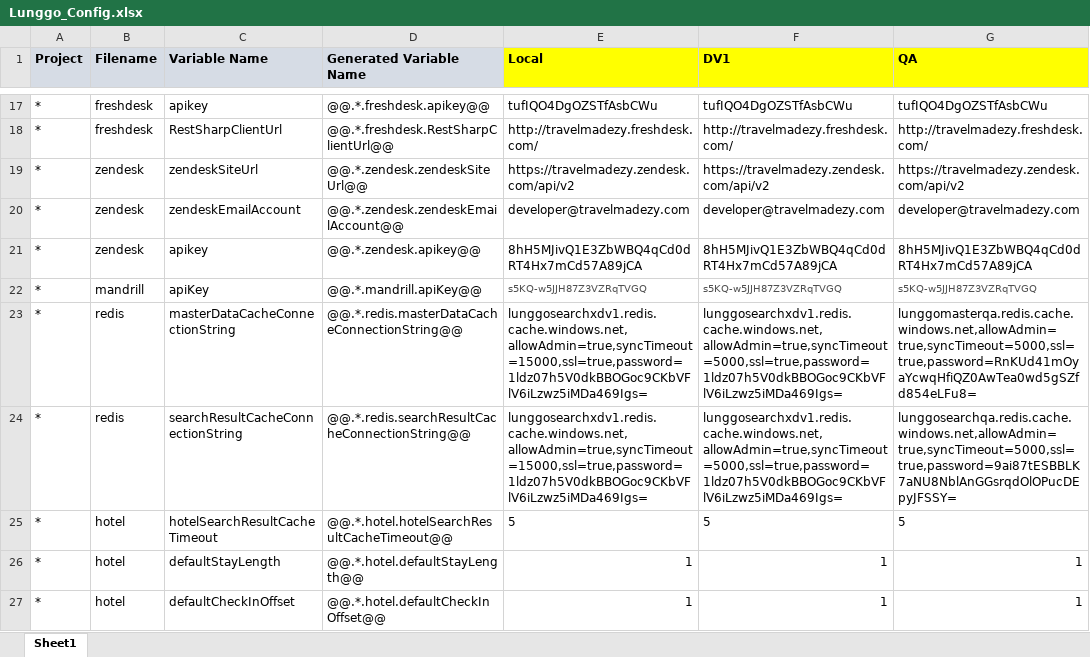
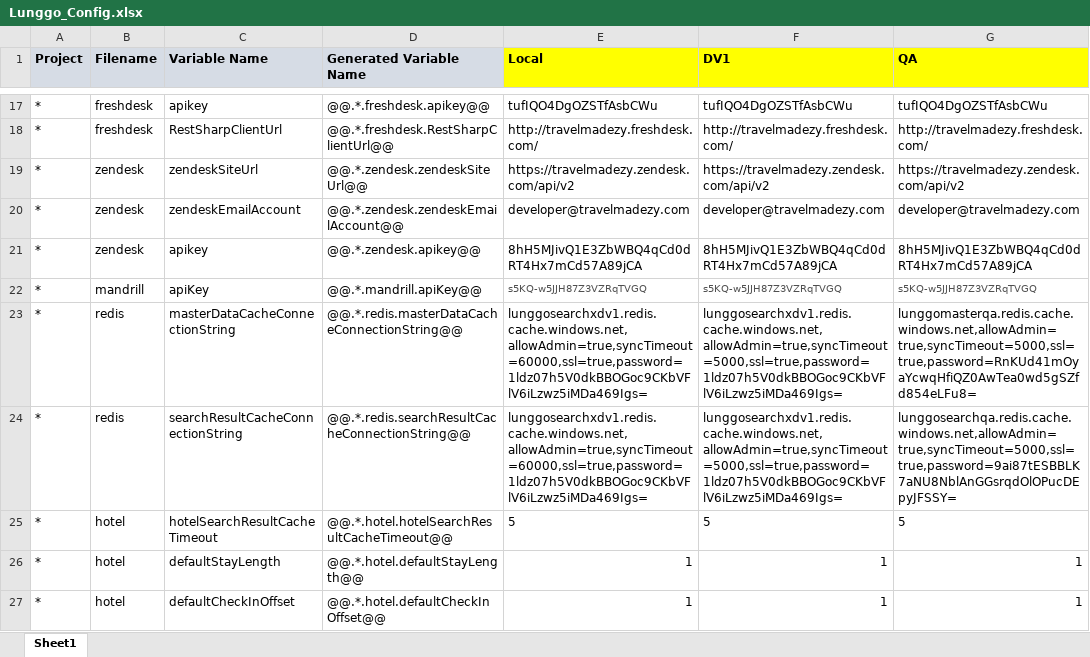
Before and after one commit to moonlay-technologies/lunggo, an Excel workbook: Lunggo.Configuration/Lunggo_Config.xlsx, sheet Sheet1, drawn as a sheet; only a part is shown, gaps mark what is left out; values as stored, in another font and other column widths than the file's, no borders; the diff names each change by its address in the sheet, - before the commit and + after, or states it on an @@ line.

```diff
--- a/Lunggo.Configuration/Lunggo_Config.xlsx (sheet Sheet1)
+++ b/Lunggo.Configuration/Lunggo_Config.xlsx (sheet Sheet1)
-E23:E24 (Local): lunggosearchxdv1.redis.cache.windows.net,allowAdmin=true,syncTimeout=15000,ssl=true,password=1ldz07h5V0dkBBOGoc9CKbVFlV6iLzwz5iMDa469Igs=
+E23:E24 (Local): lunggosearchxdv1.redis.cache.windows.net,allowAdmin=true,syncTimeout=60000,ssl=true,password=1ldz07h5V0dkBBOGoc9CKbVFlV6iLzwz5iMDa469Igs=
```
Also changed, not shown: 18 other files.
